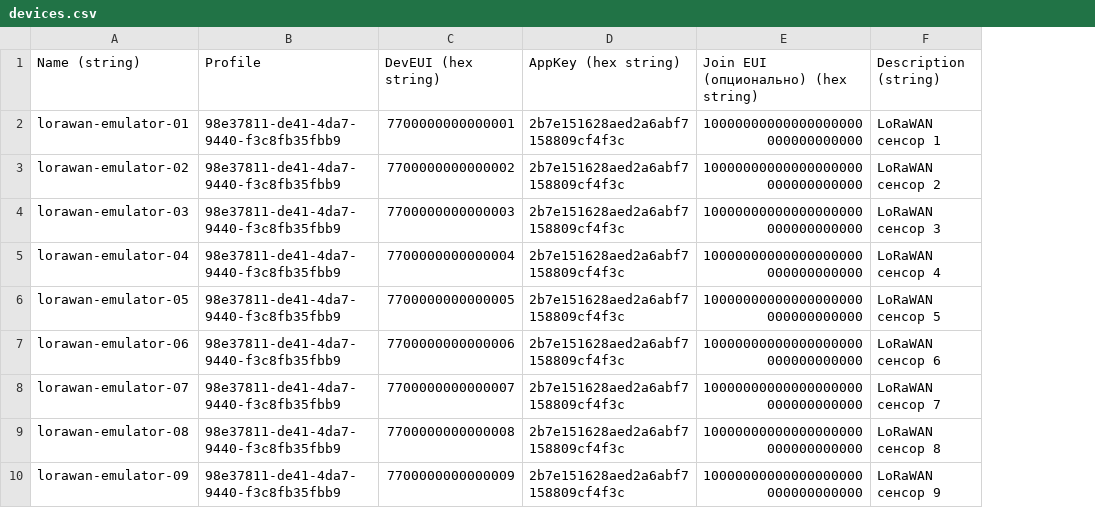
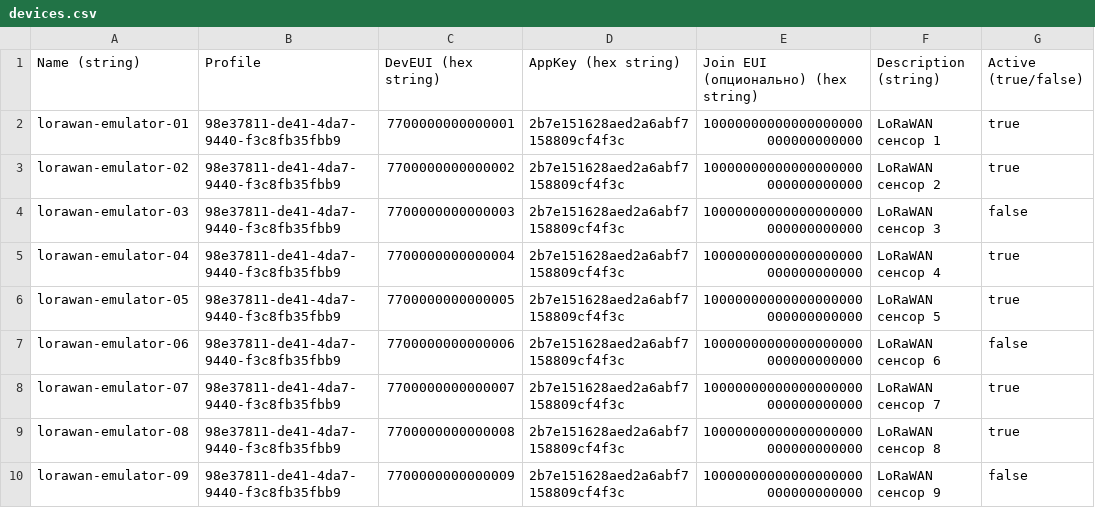
Before and after one commit to CyberNet-Git/chirpstack-simulator, a CSV file: devices.csv, drawn as a sheet; the diff names each change by its address in the sheet, - before the commit and + after, or states it on an @@ line.

```diff
--- a/devices.csv
+++ b/devices.csv
+column G (Active (true/false)), rows 2-10: true | true | false | true | true | false | true | true | false
```
Also changed, not shown: 4 other files.
